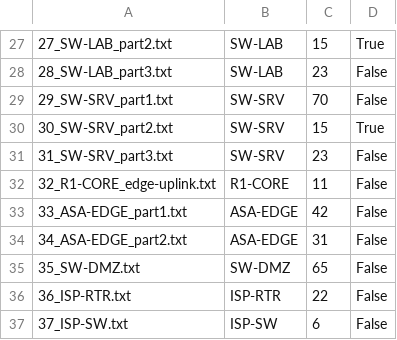
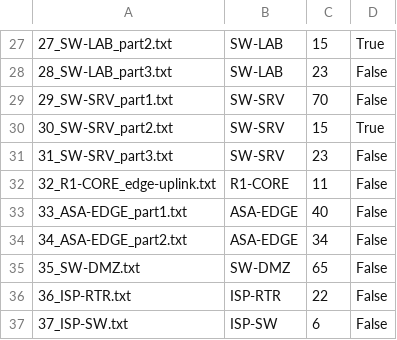
Before and after one commit to yashveera29p2-art/UNWMS_cn_proj, a TSV file: paste/_manifest.tsv, drawn as a sheet; only a part is shown, gaps mark what is left out.

```diff
--- a/paste/_manifest.tsv
+++ b/paste/_manifest.tsv
@@ -32,4 +32,4 @@
 32_R1-CORE_edge-uplink.txt	R1-CORE	11	False
-33_ASA-EDGE_part1.txt	ASA-EDGE	42	False
-34_ASA-EDGE_part2.txt	ASA-EDGE	31	False
+33_ASA-EDGE_part1.txt	ASA-EDGE	40	False
+34_ASA-EDGE_part2.txt	ASA-EDGE	34	False
 35_SW-DMZ.txt	SW-DMZ	65	False
```
Also changed, not shown: 3 other files.
